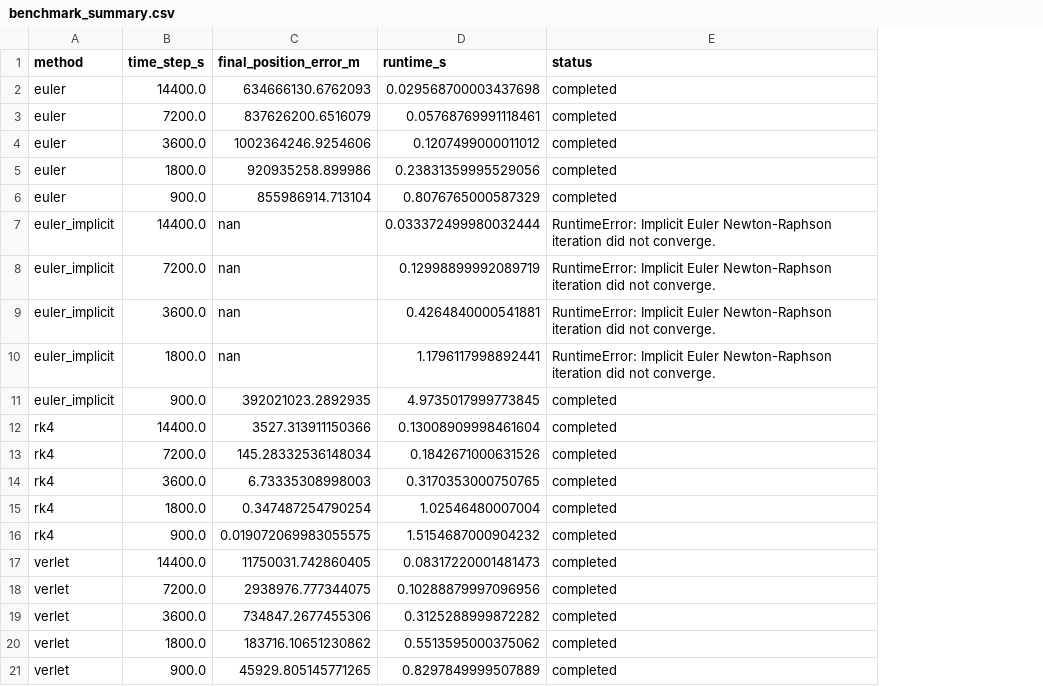
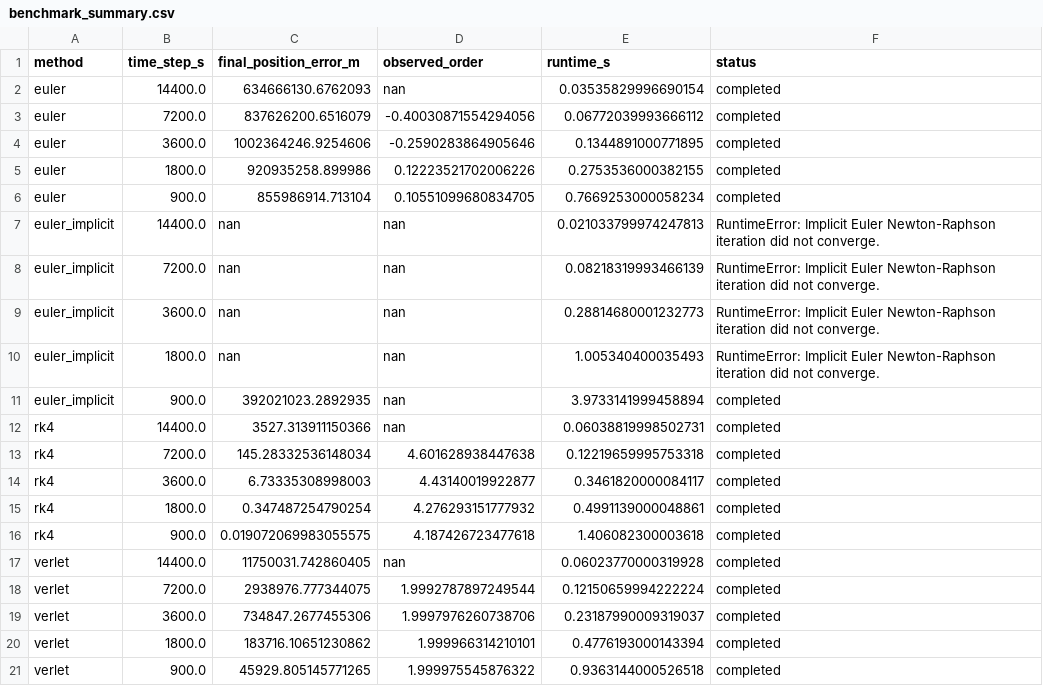
Before and after one commit to yssalcalde/Orbital-Mechanics-Simulator, a CSV file: assets/benchmark_summary.csv, drawn as a sheet; addresses are those after the commit; the diff names each change by its address in the sheet, - before the commit and + after, or states it on an @@ line.

```diff
--- a/assets/benchmark_summary.csv
+++ b/assets/benchmark_summary.csv
+column D (observed_order), rows 2-21: nan | -0.40030871554294056 | -0.2590283864905646 | 0.12223521702006226 | 0.10551099680834705 | nan | nan | nan | nan | nan | nan | 4.601628938447638 | 4.43140019922877 | 4.276293151777932 | 4.187426723477618 | nan | 1.9992787897249544 | 1.9997976260738706 | 1.999966314210101 | 1.999975545876322
-E2 (runtime_s): 0.029568700003437698
+E2 (runtime_s): 0.03535829996690154
-E3 (runtime_s): 0.05768769991118461
+E3 (runtime_s): 0.06772039993666112
-E4 (runtime_s): 0.1207499000011012
+E4 (runtime_s): 0.1344891000771895
-E5 (runtime_s): 0.23831359995529056
+E5 (runtime_s): 0.2753536000382155
-E6 (runtime_s): 0.8076765000587329
+E6 (runtime_s): 0.7669253000058234
-E7 (runtime_s): 0.033372499980032444
+E7 (runtime_s): 0.021033799974247813
-E8 (runtime_s): 0.12998899992089719
+E8 (runtime_s): 0.08218319993466139
-E9 (runtime_s): 0.4264840000541881
+E9 (runtime_s): 0.28814680001232773
-E10 (runtime_s): 1.1796117998892441
+E10 (runtime_s): 1.005340400035493
-E11 (runtime_s): 4.9735017999773845
+E11 (runtime_s): 3.9733141999458894
-E12 (runtime_s): 0.13008909998461604
+E12 (runtime_s): 0.06038819998502731
-E13 (runtime_s): 0.1842671000631526
+E13 (runtime_s): 0.12219659995753318
-E14 (runtime_s): 0.3170353000750765
+E14 (runtime_s): 0.3461820000084117
-E15 (runtime_s): 1.02546480007004
+E15 (runtime_s): 0.4991139000048861
-E16 (runtime_s): 1.5154687000904232
+E16 (runtime_s): 1.406082300003618
-E17 (runtime_s): 0.08317220001481473
+E17 (runtime_s): 0.06023770000319928
-E18 (runtime_s): 0.10288879997096956
+E18 (runtime_s): 0.12150659994222224
-E19 (runtime_s): 0.3125288999872282
+E19 (runtime_s): 0.23187990009319037
-E20 (runtime_s): 0.5513595000375062
+E20 (runtime_s): 0.4776193000143394
-E21 (runtime_s): 0.8297849999507889
+E21 (runtime_s): 0.9363144000526518
```
Also changed, not shown: 12 other files.
